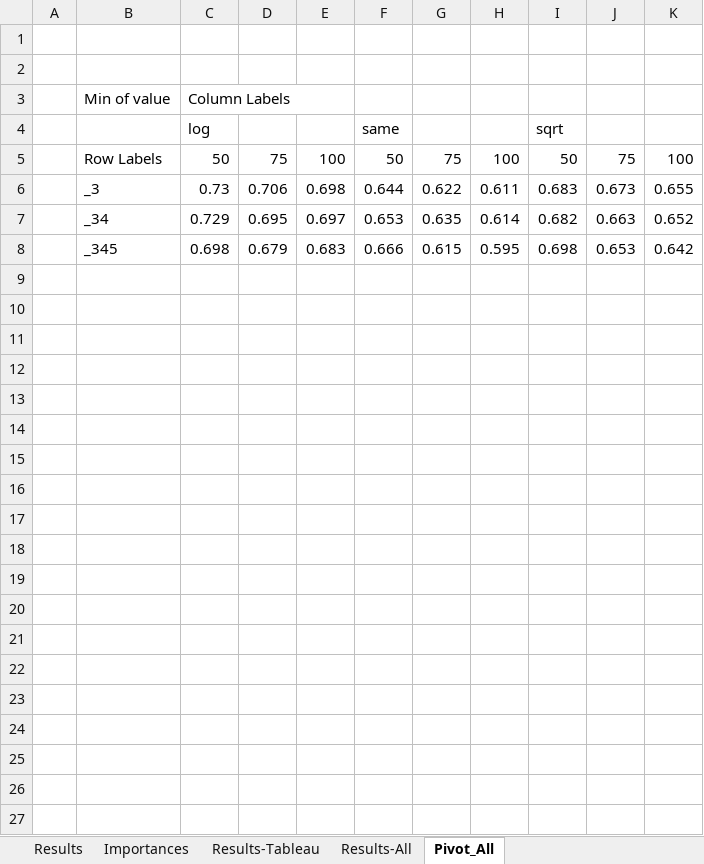
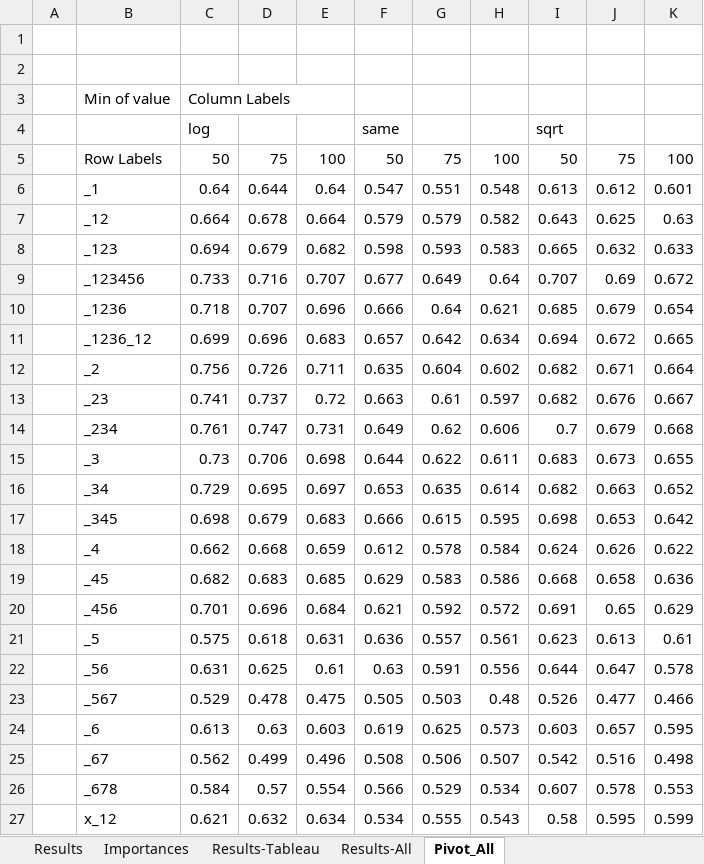
Before and after one commit to ozemre/Thesis_Project, an Excel workbook: Data_Learning_Prediction/FeatureSelection_CHN_GBR_841810_same_pivot.xlsx, sheet Pivot_All, drawn as a sheet; values as stored, in another font and other column widths than the file's, no borders; conditional formats not drawn; the diff names each change by its address in the sheet, - before the commit and + after, or states it on an @@ line.

```diff
--- a/Data_Learning_Prediction/FeatureSelection_CHN_GBR_841810_same_pivot.xlsx (sheet Pivot_All)
+++ b/Data_Learning_Prediction/FeatureSelection_CHN_GBR_841810_same_pivot.xlsx (sheet Pivot_All)
+row 6:  | _1 | 0.64 | 0.644 | 0.64 | 0.547 | 0.551 | 0.548 | 0.613 | 0.612 | 0.601
+row 7:  | _12 | 0.664 | 0.678 | 0.664 | 0.579 | 0.579 | 0.582 | 0.643 | 0.625 | 0.63
+row 8:  | _123 | 0.694 | 0.679 | 0.682 | 0.598 | 0.593 | 0.583 | 0.665 | 0.632 | 0.633
+row 9:  | _123456 | 0.733 | 0.716 | 0.707 | 0.677 | 0.649 | 0.64 | 0.707 | 0.69 | 0.672
+row 10:  | _1236 | 0.718 | 0.707 | 0.696 | 0.666 | 0.64 | 0.621 | 0.685 | 0.679 | 0.654
+row 11:  | _1236_12 | 0.699 | 0.696 | 0.683 | 0.657 | 0.642 | 0.634 | 0.694 | 0.672 | 0.665
+row 12:  | _2 | 0.756 | 0.726 | 0.711 | 0.635 | 0.604 | 0.602 | 0.682 | 0.671 | 0.664
+row 13:  | _23 | 0.741 | 0.737 | 0.72 | 0.663 | 0.61 | 0.597 | 0.682 | 0.676 | 0.667
+row 14:  | _234 | 0.761 | 0.747 | 0.731 | 0.649 | 0.62 | 0.606 | 0.7 | 0.679 | 0.668
+row 18:  | _4 | 0.662 | 0.668 | 0.659 | 0.612 | 0.578 | 0.584 | 0.624 | 0.626 | 0.622
+row 19:  | _45 | 0.682 | 0.683 | 0.685 | 0.629 | 0.583 | 0.586 | 0.668 | 0.658 | 0.636
+row 20:  | _456 | 0.701 | 0.696 | 0.684 | 0.621 | 0.592 | 0.572 | 0.691 | 0.65 | 0.629
+row 21:  | _5 | 0.575 | 0.618 | 0.631 | 0.636 | 0.557 | 0.561 | 0.623 | 0.613 | 0.61
+row 22:  | _56 | 0.631 | 0.625 | 0.61 | 0.63 | 0.591 | 0.556 | 0.644 | 0.647 | 0.578
+row 23:  | _567 | 0.529 | 0.478 | 0.475 | 0.505 | 0.503 | 0.48 | 0.526 | 0.477 | 0.466
+row 24:  | _6 | 0.613 | 0.63 | 0.603 | 0.619 | 0.625 | 0.573 | 0.603 | 0.657 | 0.595
+row 25:  | _67 | 0.562 | 0.499 | 0.496 | 0.508 | 0.506 | 0.507 | 0.542 | 0.516 | 0.498
+row 26:  | _678 | 0.584 | 0.57 | 0.554 | 0.566 | 0.529 | 0.534 | 0.607 | 0.578 | 0.553
+row 27:  | x_12 | 0.621 | 0.632 | 0.634 | 0.534 | 0.555 | 0.543 | 0.58 | 0.595 | 0.599
```
Also changed, not shown: Data_Learning_Prediction/Tuned_Parameters.xlsx, 5 other files.
